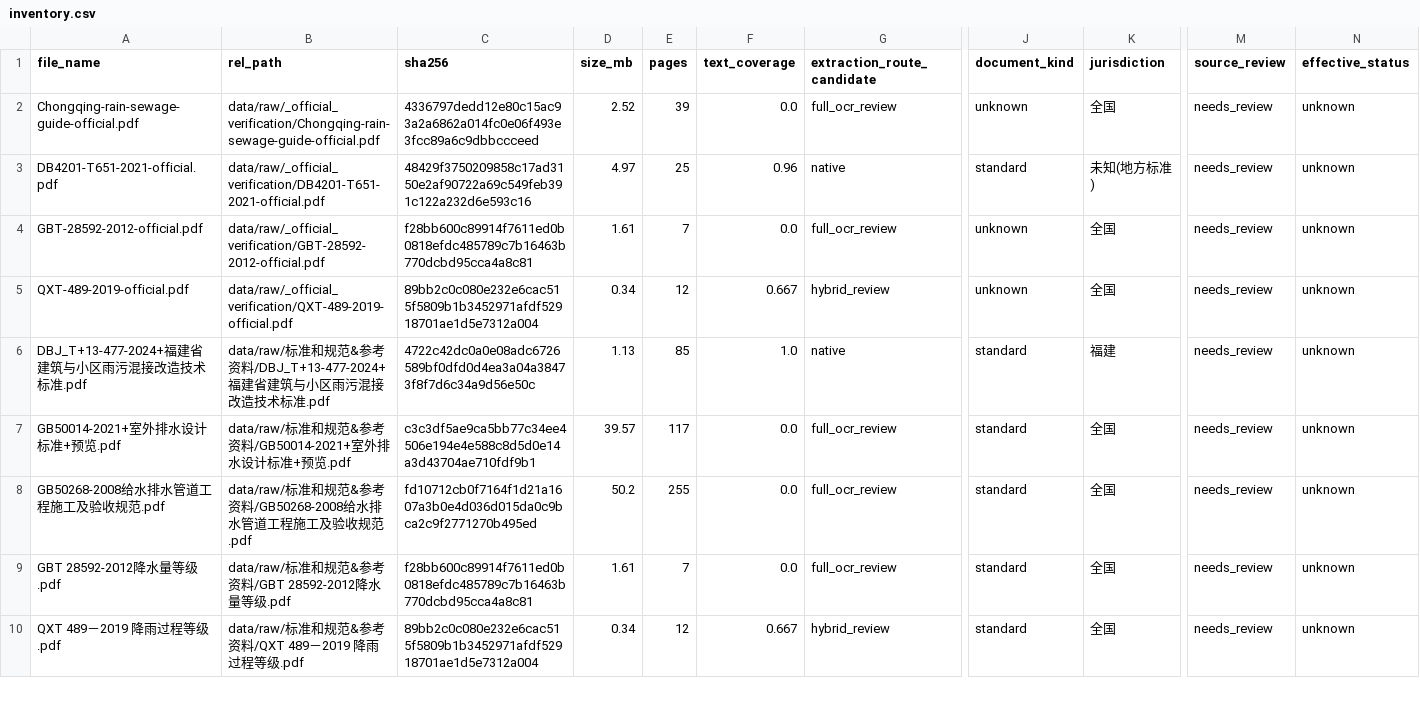
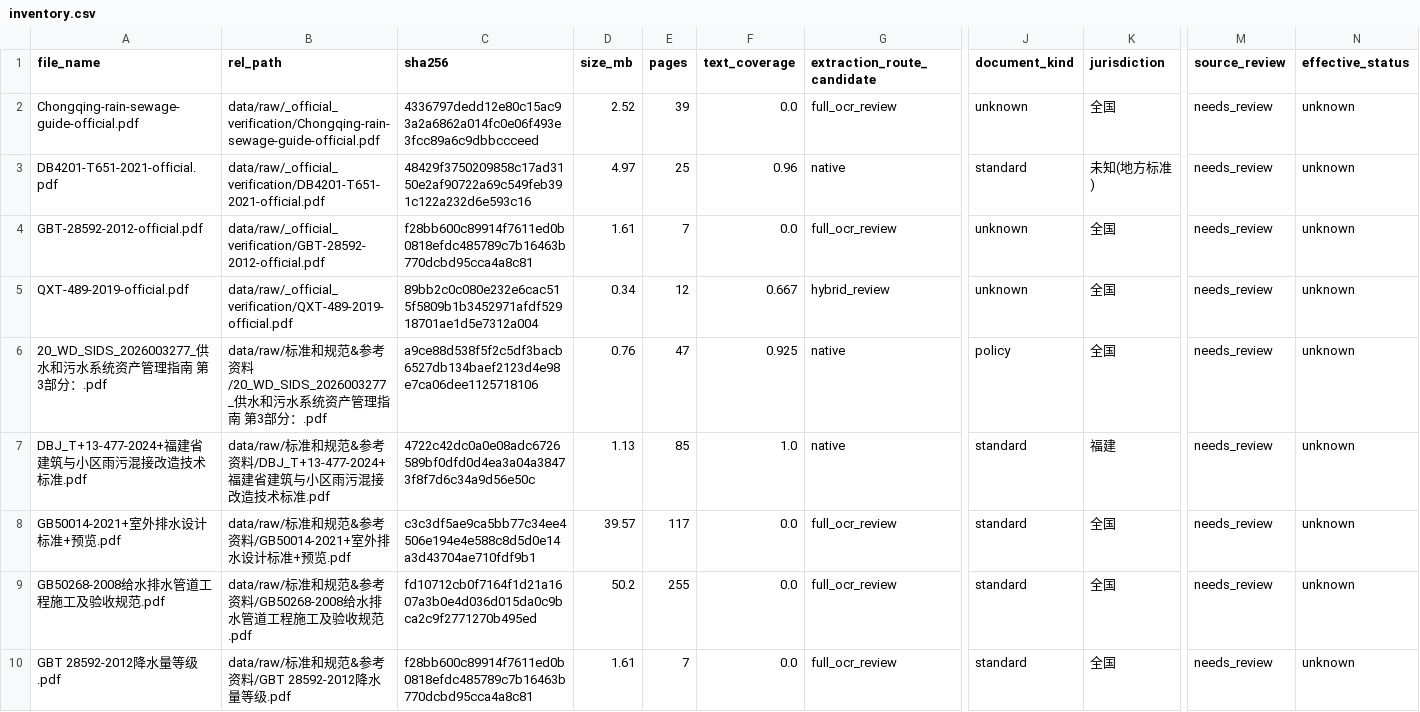
Before and after one commit to weixiaocan/env-reg-rag, a CSV file: data/registry/inventory.csv, drawn as a sheet; only a part is shown, gaps mark what is left out; the shorter side is filled out with more unchanged rows; rows hold the shown columns only; the diff covers the shown part only; the diff names each change by its address in the sheet, - before the commit and + after, or states it on an @@ line.

Commit message:
data: add GB/T 47884-2026 and water/sewage asset-management draft PDFs
Register two new source PDFs in inventory, publish corpus-069284e6d60e as the current candidate/pointer set, and keep clone-time raw sources aligned with the local 23-document corpus. Runtime caches (canonical, model_runtime, qdrant) remain local-only.

```diff
--- a/data/registry/inventory.csv
+++ b/data/registry/inventory.csv
+row 6: 20_WD_SIDS_2026003277_供水和污水系统资产管理指南 第3部分：.pdf | data/raw/标准和规范&参考资料/20_WD_SIDS_2026003277_供水和污水系统资产管理指南 第3部分：.pdf | a9ce88d538f5f2c5df3bacb6527db134baef2123d4e98e7ca06dee1125718106 | 0.76 | 47 | 0.925 | native | policy | 全国 | needs_review | unknown
```
Also changed, not shown: 2 added rows and 1 removed row elsewhere in this file, 5 other files.
